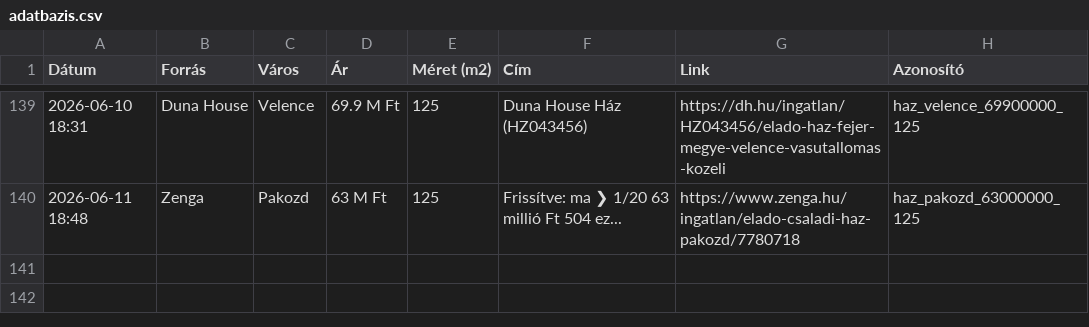
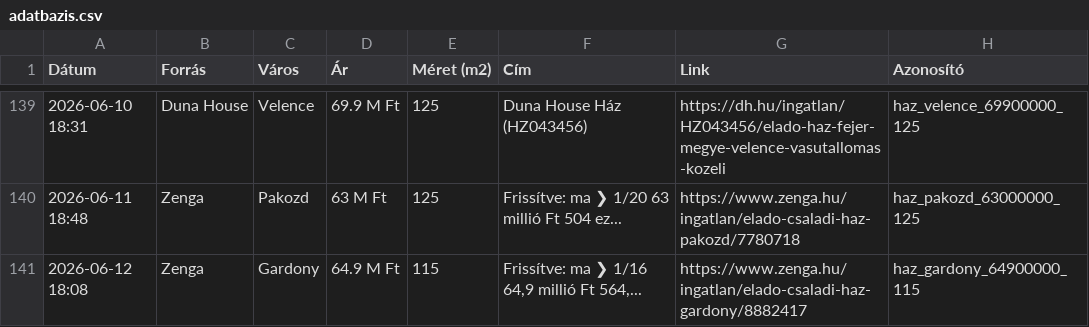
Before and after one commit to davenagy74/ingatlan-figyelo, a CSV file: adatbazis.csv, drawn as a sheet; only a part is shown, gaps mark what is left out; the diff names each change by its address in the sheet, - before the commit and + after, or states it on an @@ line.

```diff
--- a/adatbazis.csv
+++ b/adatbazis.csv
+row 141: 2026-06-12 18:08 | Zenga | Gardony | 64.9 M Ft | 115 | Frissítve: ma ❯ 1/16 64,9 millió Ft 564,... | https://www.zenga.hu/ingatlan/elado-csaladi-haz-gardony/8882417 | haz_gardony_64900000_115
```
Also changed, not shown: 1 other file.
